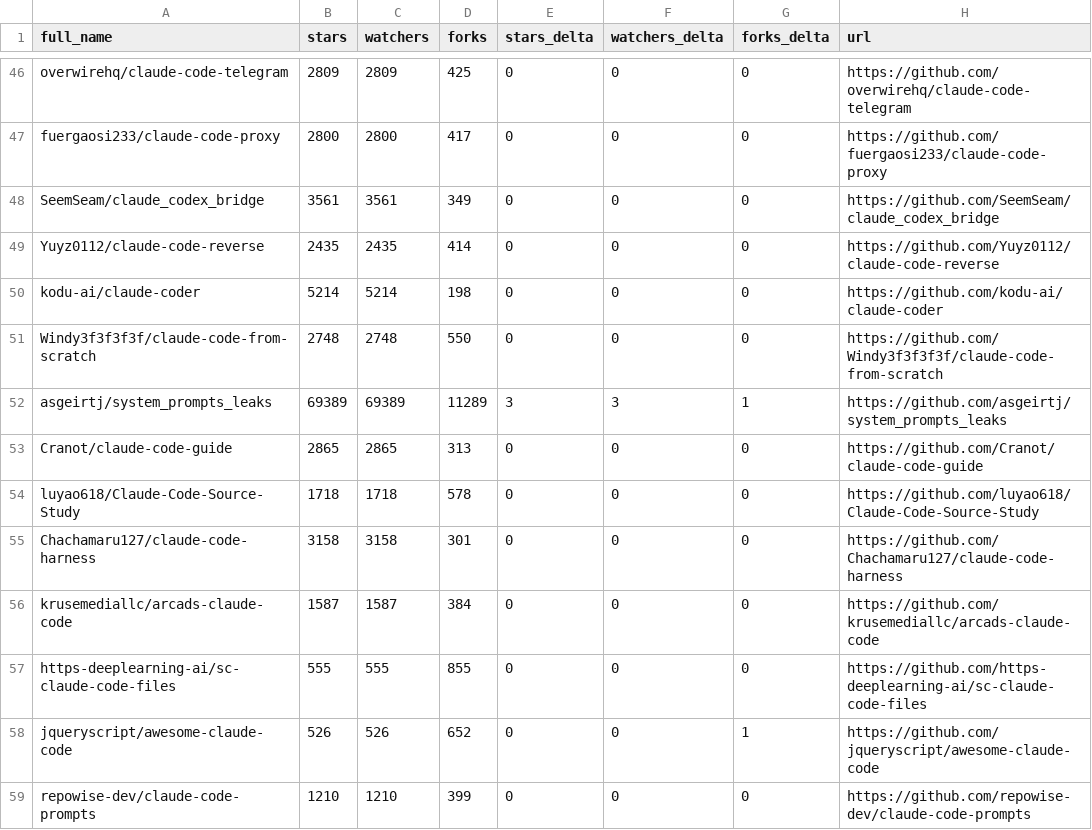
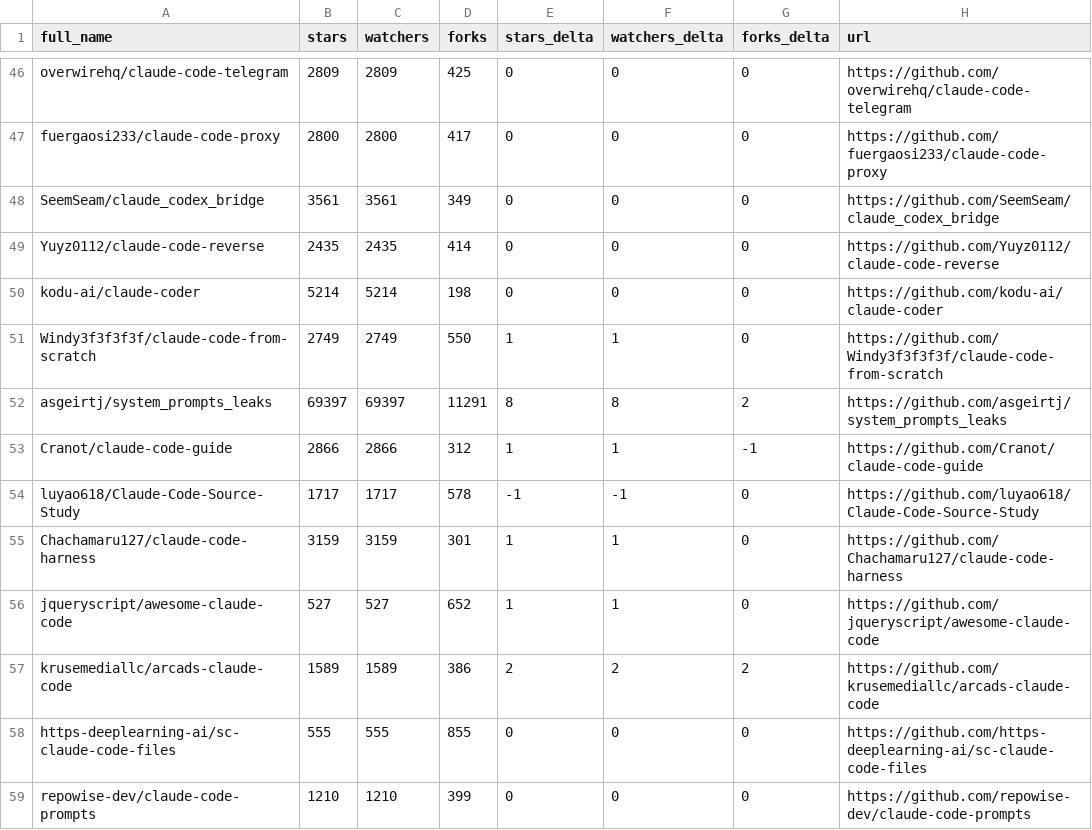
Before and after one commit to acrinym/awesome-claude-code, a CSV file: data/repo-ticker.csv, drawn as a sheet; only a part is shown, gaps mark what is left out; the diff covers the shown part only.

```diff
--- a/data/repo-ticker.csv
+++ b/data/repo-ticker.csv
@@ -50,10 +50,10 @@ Yuyz0112/claude-code-reverse,2435,2435,414,0,0,0,https://github.com/Yuyz0112/cla
 kodu-ai/claude-coder,5214,5214,198,0,0,0,https://github.com/kodu-ai/claude-coder
-Windy3f3f3f3f/claude-code-from-scratch,2748,2748,550,0,0,0,https://github.com/Windy3f3f3f3f/claude-code-from-scratch
-asgeirtj/system_prompts_leaks,69389,69389,11289,3,3,1,https://github.com/asgeirtj/system_prompts_leaks
-Cranot/claude-code-guide,2865,2865,313,0,0,0,https://github.com/Cranot/claude-code-guide
-luyao618/Claude-Code-Source-Study,1718,1718,578,0,0,0,https://github.com/luyao618/Claude-Code-Source-Study
-Chachamaru127/claude-code-harness,3158,3158,301,0,0,0,https://github.com/Chachamaru127/claude-code-harness
-krusemediallc/arcads-claude-code,1587,1587,384,0,0,0,https://github.com/krusemediallc/arcads-claude-code
+Windy3f3f3f3f/claude-code-from-scratch,2749,2749,550,1,1,0,https://github.com/Windy3f3f3f3f/claude-code-from-scratch
+asgeirtj/system_prompts_leaks,69397,69397,11291,8,8,2,https://github.com/asgeirtj/system_prompts_leaks
+Cranot/claude-code-guide,2866,2866,312,1,1,-1,https://github.com/Cranot/claude-code-guide
+luyao618/Claude-Code-Source-Study,1717,1717,578,-1,-1,0,https://github.com/luyao618/Claude-Code-Source-Study
+Chachamaru127/claude-code-harness,3159,3159,301,1,1,0,https://github.com/Chachamaru127/claude-code-harness
+jqueryscript/awesome-claude-code,527,527,652,1,1,0,https://github.com/jqueryscript/awesome-claude-code
+krusemediallc/arcads-claude-code,1589,1589,386,2,2,2,https://github.com/krusemediallc/arcads-claude-code
 https-deeplearning-ai/sc-claude-code-files,555,555,855,0,0,0,https://github.com/https-deeplearning-ai/sc-claude-code-files
-jqueryscript/awesome-claude-code,526,526,652,0,0,1,https://github.com/jqueryscript/awesome-claude-code
 repowise-dev/claude-code-prompts,1210,1210,399,0,0,0,https://github.com/repowise-dev/claude-code-prompts
```
Also changed, not shown: 1 added row, 1 removed row, 2 moved rows and 124 edited cells elsewhere in this file, 2 other files.
